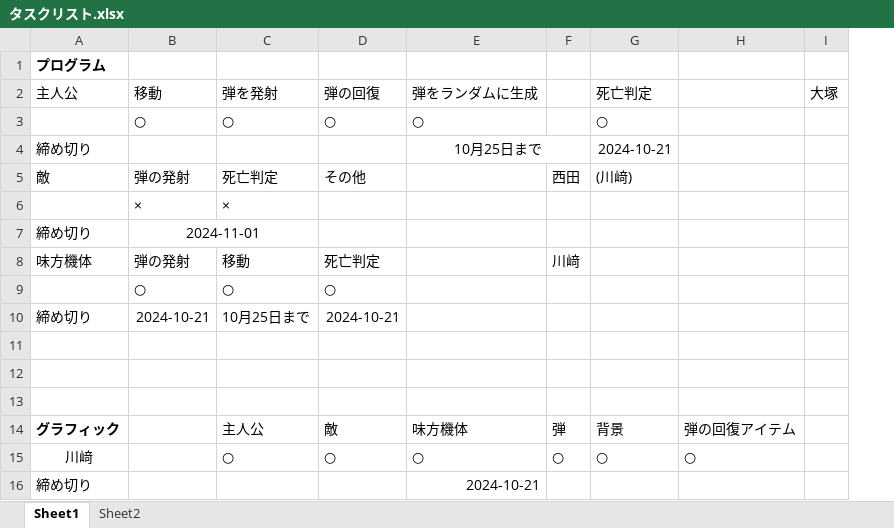
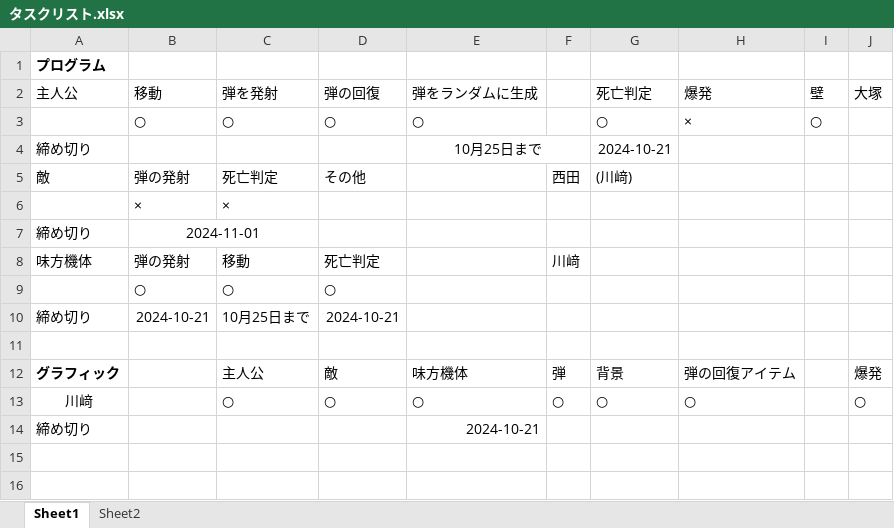
Before and after one commit to soumen77-jp/Blockbuster, an Excel workbook: タスクリスト.xlsx, sheet Sheet1, drawn as a sheet; values as stored, in another font and other column widths than the file's, no borders; removed rows and columns are numbered as before the commit, all else as after; the diff names each change by its address in the sheet, - before the commit and + after, or states it on an @@ line.

```diff
--- a/タスクリスト.xlsx (sheet Sheet1)
+++ b/タスクリスト.xlsx (sheet Sheet1)
+column I (壁), row 3: ○
-H2: (empty)
+H2: 爆発
-H3 (爆発): (empty)
+H3 (爆発): ×
-row 12: (empty)
-row 13: (empty)
-J12 (大塚): (empty)
+J12 (大塚): 爆発
-J13 (大塚): (empty)
+J13 (大塚): ○
```
Also changed, not shown: sheet Sheet2, 5 other files.
